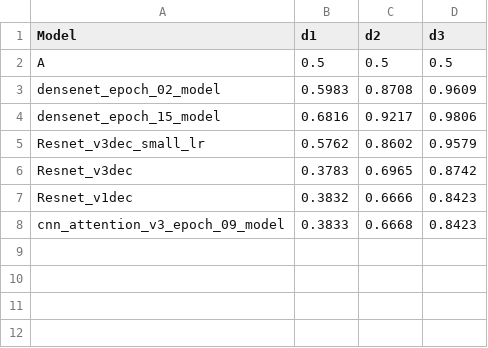
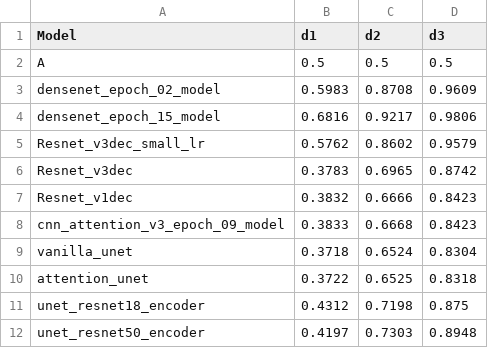
Before and after one commit to Tej-Deep/CDS_Depth_Estimation, a CSV file: graph_visualisations/dvalues_nyutrained_testnyu.csv, drawn as a sheet; the diff names each change by its address in the sheet, - before the commit and + after, or states it on an @@ line.

```diff
--- a/graph_visualisations/dvalues_nyutrained_testnyu.csv
+++ b/graph_visualisations/dvalues_nyutrained_testnyu.csv
+row 9: vanilla_unet | 0.3718 | 0.6524 | 0.8304
+row 10: attention_unet | 0.3722 | 0.6525 | 0.8318
+row 11: unet_resnet18_encoder | 0.4312 | 0.7198 | 0.875
+row 12: unet_resnet50_encoder | 0.4197 | 0.7303 | 0.8948
```
Also changed, not shown: graph_visualisations/silogloss_nyutrained_testnyu.csv.
